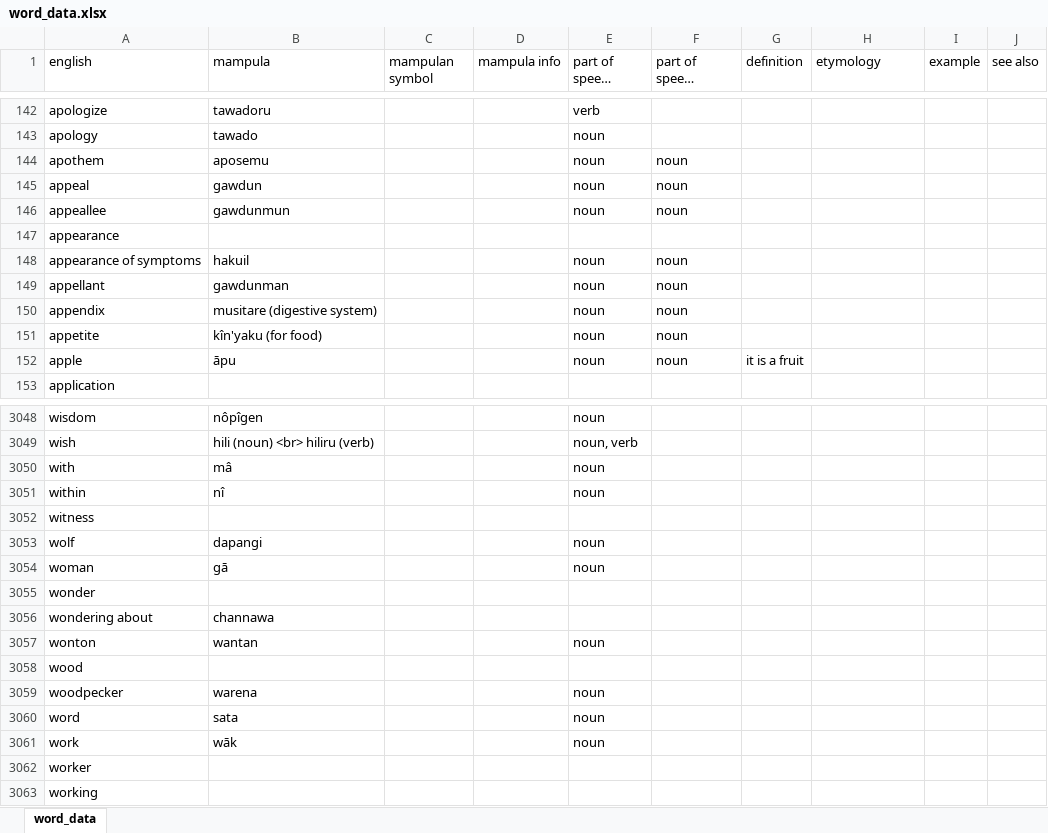
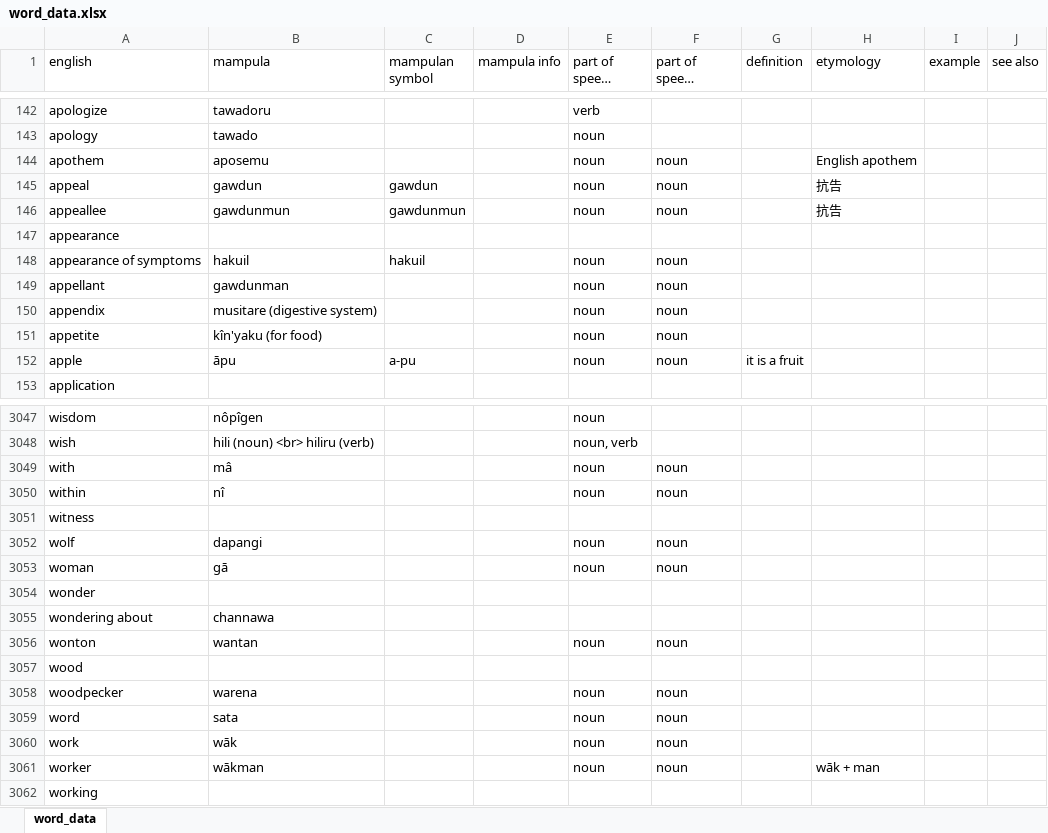
Before and after one commit to AlexAndPedro/alexandpedro.github.io, an Excel workbook: data/word_data.xlsx, sheet word_data, drawn as a sheet; only a part is shown, gaps mark what is left out; long unchanged cells end in …; values as stored, in another font and other column widths than the file's, no borders; conditional formats not drawn; addresses are those after the commit; the diff covers the shown part only; the diff names each change by its address in the sheet, - before the commit and + after, or states it on an @@ line.

Commit message:
Dictionary Update
- added words and info
- minor fixes in dictionary

```diff
--- a/data/word_data.xlsx (sheet word_data)
+++ b/data/word_data.xlsx (sheet word_data)
-H144 (etymology): (empty)
+H144 (etymology): English apothem
-C145 (mampulan symbol): (empty)
+C145 (mampulan symbol): gawdun
-H145:H146 (etymology): (empty)
+H145:H146 (etymology): 抗告
-C146 (mampulan symbol): (empty)
+C146 (mampulan symbol): gawdunmun
-C148 (mampulan symbol): (empty)
+C148 (mampulan symbol): hakuil
-C152 (mampulan symbol): (empty)
+C152 (mampulan symbol): a-pu
-F3049:F3050 (part of speech Mampula): (empty)
+F3049:F3050 (part of speech Mampula): noun
-F3052:F3053 (part of speech Mampula): (empty)
+F3052:F3053 (part of speech Mampula): noun
-F3056 (part of speech Mampula): (empty)
+F3056 (part of speech Mampula): noun
-F3058:F3061 (part of speech Mampula): (empty)
+F3058:F3061 (part of speech Mampula): noun
-B3061 (mampula): (empty)
+B3061 (mampula): wākman
-E3061 (part of speech English): (empty)
+E3061 (part of speech English): noun
-H3061 (etymology): (empty)
+H3061 (etymology): wāk + man
```
Also changed, not shown: 2 added rows, 1 removed row and 44 edited cells elsewhere in this sheet, formulas that keep their value, 3 other files.
